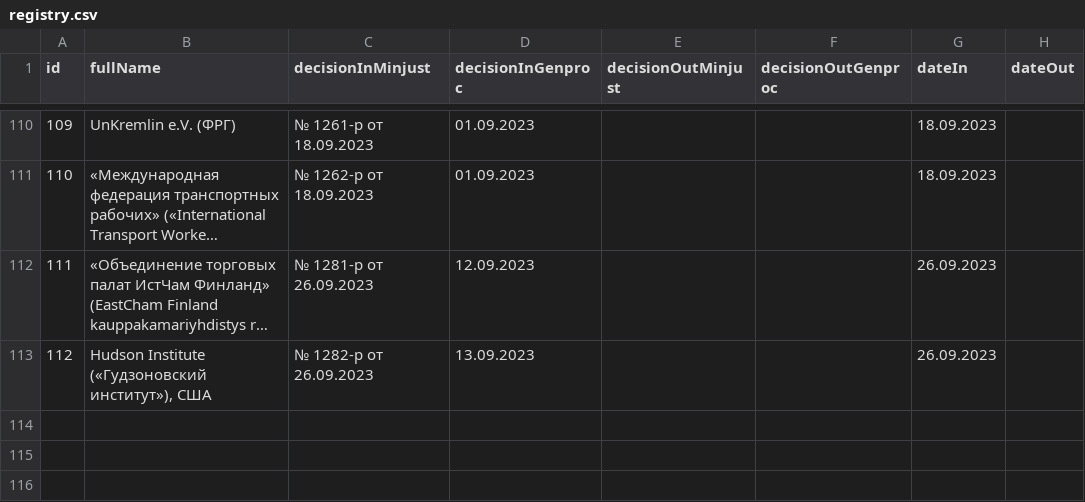
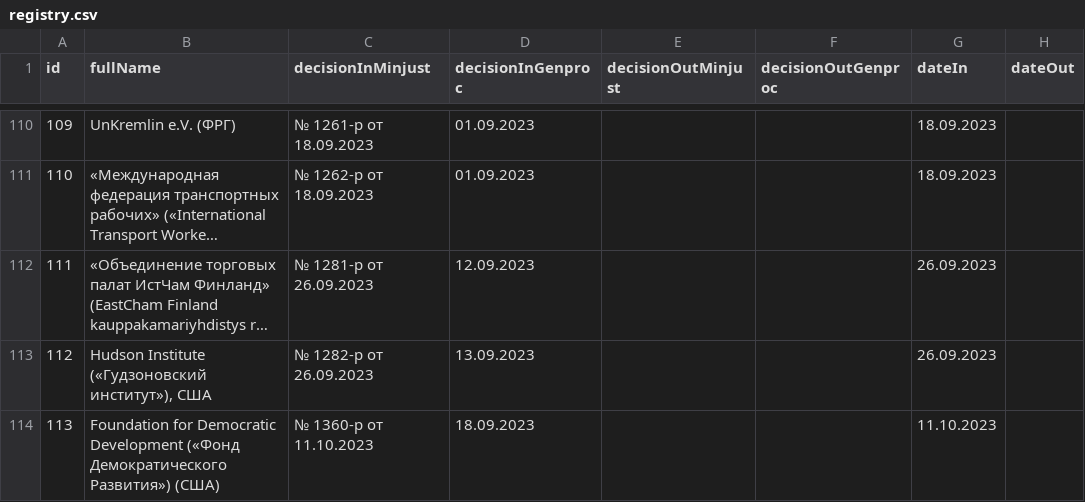
Before and after one commit to fz255/undesirable-organizations, a CSV file: registry.csv, drawn as a sheet; only a part is shown, gaps mark what is left out; long unchanged cells end in …; the diff names each change by its address in the sheet, - before the commit and + after, or states it on an @@ line.

```diff
--- a/registry.csv
+++ b/registry.csv
+row 114: 113 | Foundation for Democratic Development («Фонд Демократического Развития») (США) | № 1360-р от 11.10.2023 | 18.09.2023 |  |  | 11.10.2023
```
Also changed, not shown: 1 other file.
